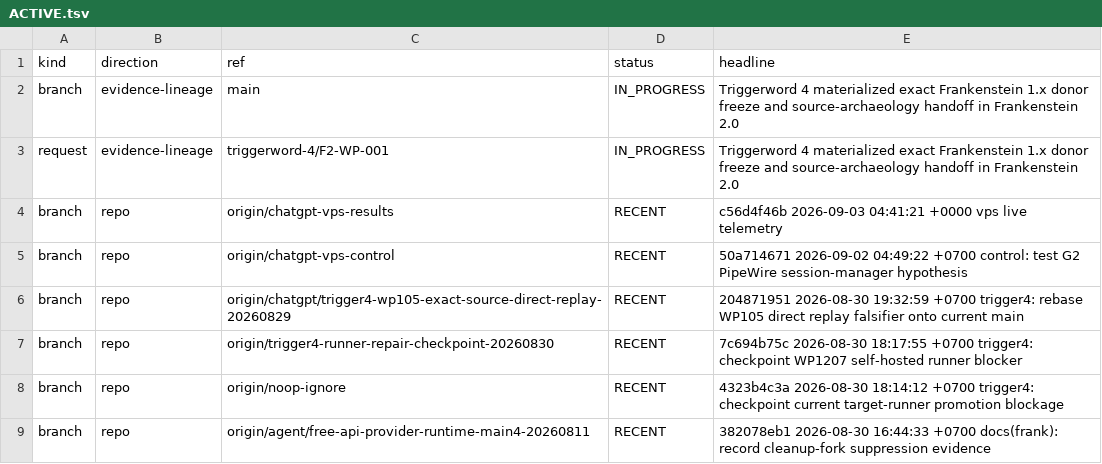
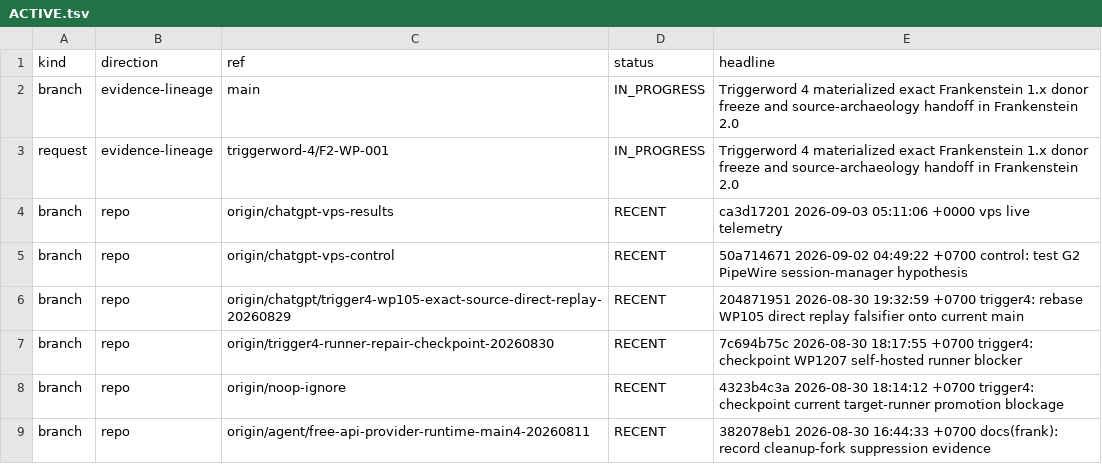
Before and after one commit to gschaidergabriel/Cognitive-devmachine, a TSV file: research_entity/00_CURRENT/ACTIVE.tsv, drawn as a sheet; only a part is shown.

Commit message:
current: refresh token-efficient research state [skip ci]

```diff
--- a/research_entity/00_CURRENT/ACTIVE.tsv
+++ b/research_entity/00_CURRENT/ACTIVE.tsv
@@ -3,3 +3,3 @@ branch	evidence-lineage	main	IN_PROGRESS	Triggerword 4 materialized exact Franke
 request	evidence-lineage	triggerword-4/F2-WP-001	IN_PROGRESS	Triggerword 4 materialized exact Frankenstein 1.x donor freeze and source-archaeology handoff in Frankenstein 2.0
-branch	repo	origin/chatgpt-vps-results	RECENT	c56d4f46b 2026-09-03 04:41:21 +0000 vps live telemetry
+branch	repo	origin/chatgpt-vps-results	RECENT	ca3d17201 2026-09-03 05:11:06 +0000 vps live telemetry
 branch	repo	origin/chatgpt-vps-control	RECENT	50a714671 2026-09-02 04:49:22 +0700 control: test G2 PipeWire session-manager hypothesis
```
Also changed, not shown: research_entity/00_CURRENT/RECENT.tsv, 15 other files.
